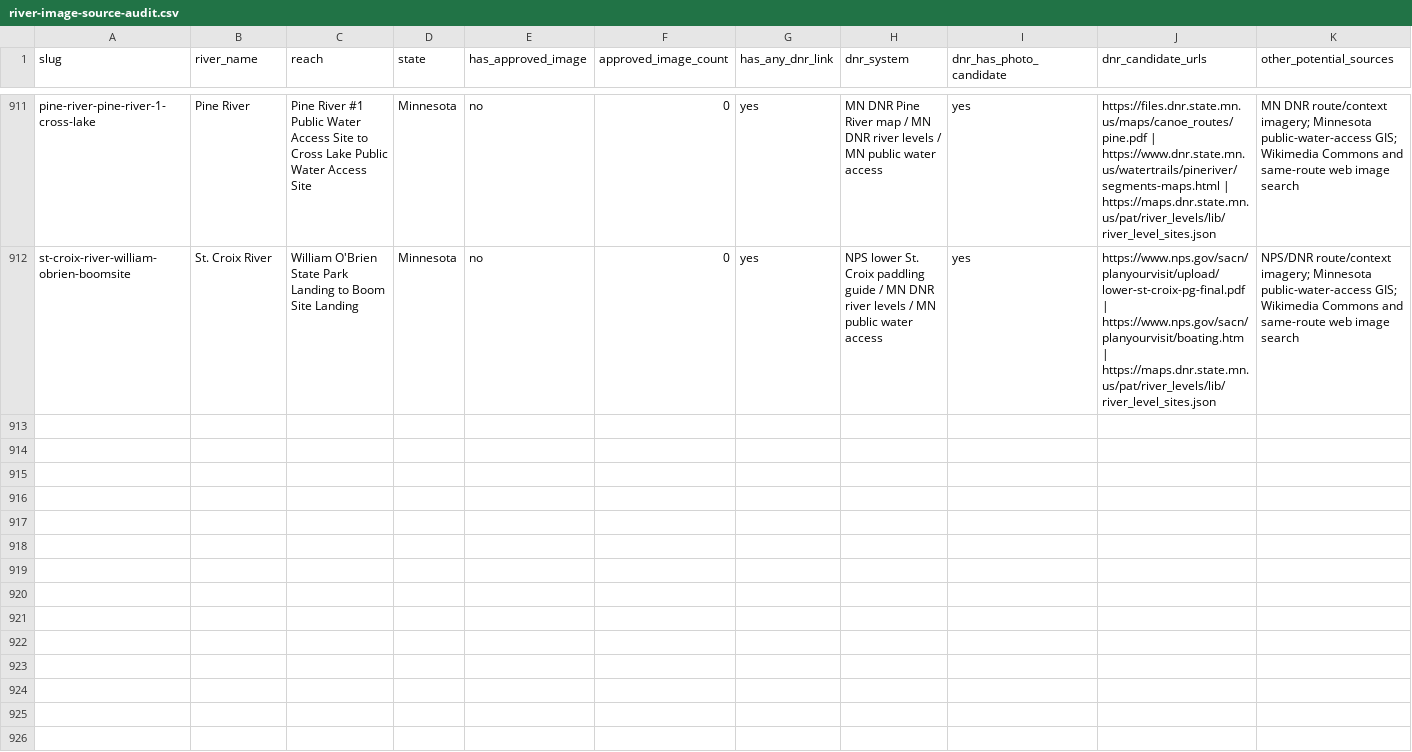
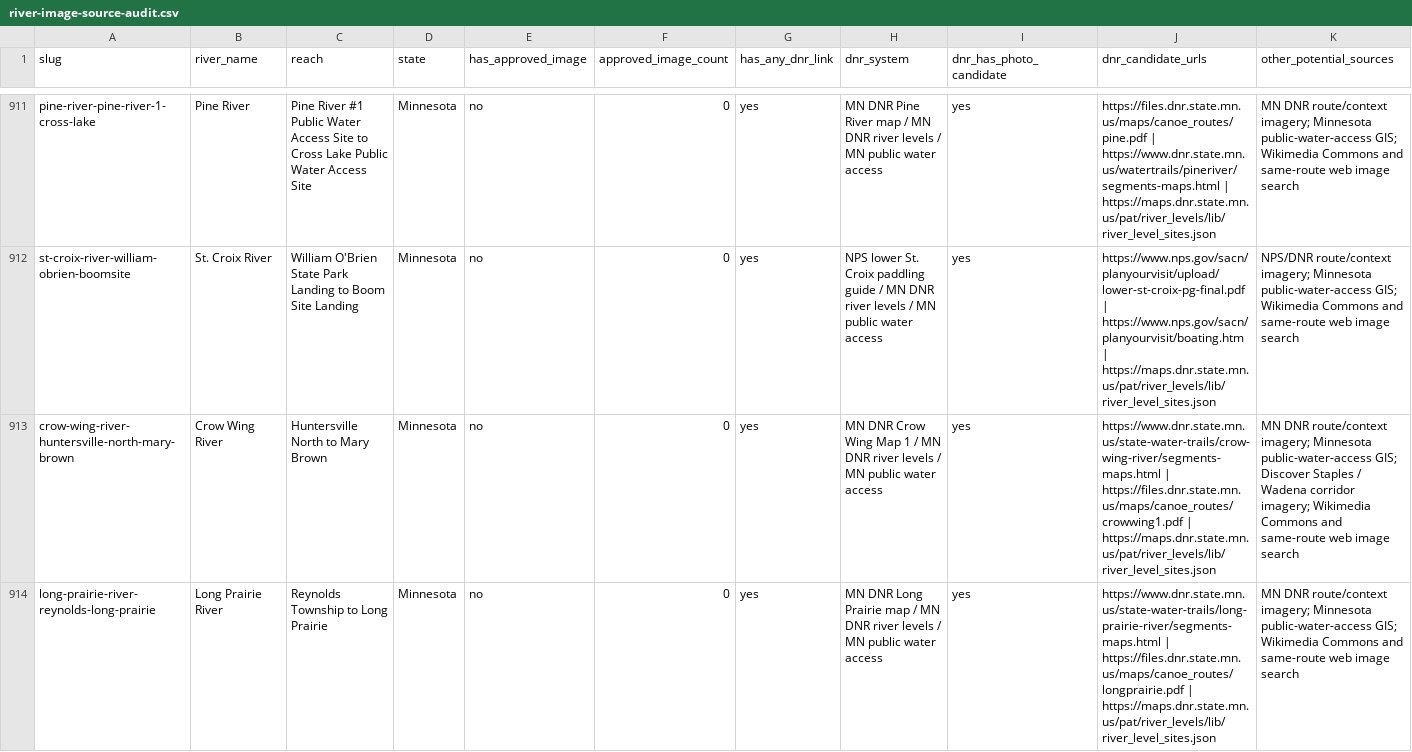
Before and after one commit to EckceptionalSolutions/PaddleTodayV2, a CSV file: docs/river-image-source-audit.csv, drawn as a sheet; only a part is shown, gaps mark what is left out; rows hold the shown columns only; the diff covers the shown part only; the diff names each change by its address in the sheet, - before the commit and + after, or states it on an @@ line.

Commit message:
Add three Minnesota paddle routes

```diff
--- a/docs/river-image-source-audit.csv
+++ b/docs/river-image-source-audit.csv
+row 913: crow-wing-river-huntersville-north-mary-brown | Crow Wing River | Huntersville North to Mary Brown | Minnesota | no | 0 | yes | MN DNR Crow Wing Map 1 / MN DNR river levels / MN public water access | yes | https://www.dnr.state.mn.us/state-water-trails/crow-wing-river/segments-maps.html | https://files.dnr.state.mn.us/maps/canoe_routes/crowwing1.pdf | https://maps.dnr.state.mn.us/pat/river_levels/lib/river_level_sites.json | MN DNR route/context imagery; Minnesota public-water-access GIS; Discover Staples / Wadena corridor imagery; Wikimedia Commons and same-route web image search
+row 914: long-prairie-river-reynolds-long-prairie | Long Prairie River | Reynolds Township to Long Prairie | Minnesota | no | 0 | yes | MN DNR Long Prairie map / MN DNR river levels / MN public water access | yes | https://www.dnr.state.mn.us/state-water-trails/long-prairie-river/segments-maps.html | https://files.dnr.state.mn.us/maps/canoe_routes/longprairie.pdf | https://maps.dnr.state.mn.us/pat/river_levels/lib/river_level_sites.json | MN DNR route/context imagery; Minnesota public-water-access GIS; Wikimedia Commons and same-route web image search
```
Also changed, not shown: 1 added row elsewhere in this file, 28 other files.
